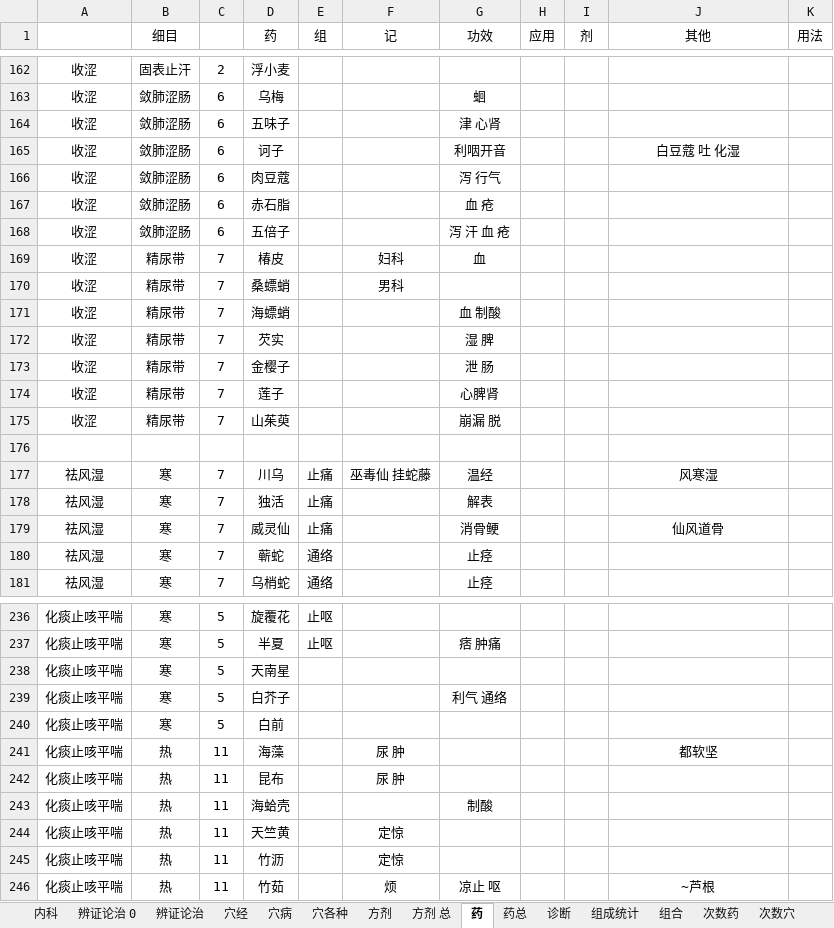
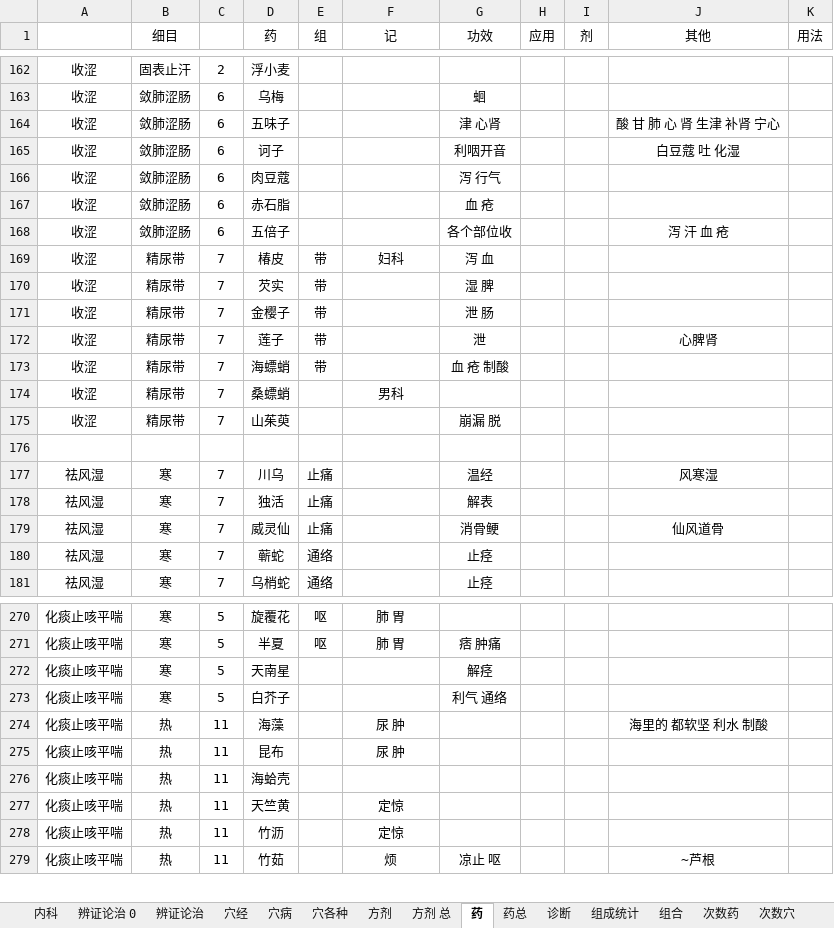
Before and after one commit to Flame57/yikao, an Excel workbook: 整理.xlsx, sheet 药, drawn as a sheet; only a part is shown, gaps mark what is left out; values as stored, in another font and other column widths than the file's, no borders; removed rows and columns are numbered as before the commit, all else as after; the diff covers the shown part only; the diff names each change by its address in the sheet, - before the commit and + after, or states it on an @@ line.

```diff
--- a/整理.xlsx (sheet 药)
+++ b/整理.xlsx (sheet 药)
-J164 (其他): (empty)
+J164 (其他): 酸 甘 肺 心 肾 生津 补肾 宁心
-G168 (功效): 泻 汗 血 疮
+G168 (功效): 各个部位收
-J168 (其他): (empty)
+J168 (其他): 泻 汗 血 疮
-E169 (组): (empty)
+E169 (组): 带
-G169 (功效): 血
+G169 (功效): 泻 血
+row 170: 收涩 | 精尿带 | 7 | 芡实 | 带 |  | 湿 脾
+row 171: 收涩 | 精尿带 | 7 | 金樱子 | 带 |  | 泄 肠
+row 172: 收涩 | 精尿带 | 7 | 莲子 | 带 |  | 泄 |  |  | 心脾肾
+row 173: 收涩 | 精尿带 | 7 | 海螵蛸 | 带 |  | 血 疮 制酸
-row 171: 收涩 | 精尿带 | 7 | 海螵蛸 |  |  | 血 制酸
-row 172: 收涩 | 精尿带 | 7 | 芡实 |  |  | 湿 脾
-row 173: 收涩 | 精尿带 | 7 | 金樱子 |  |  | 泄 肠
-row 174: 收涩 | 精尿带 | 7 | 莲子 |  |  | 心脾肾
-F177 (记): 巫毒仙 挂蛇藤
+F177 (记): (empty)
-E270:E271 (组): 止呕
+E270:E271 (组): 呕
-F270:F271 (记): (empty)
+F270:F271 (记): 肺 胃
-G272 (功效): (empty)
+G272 (功效): 解痉
-row 240: 化痰止咳平喘 | 寒 | 5 | 白前
-J274 (其他): 都软坚
+J274 (其他): 海里的 都软坚 利水 制酸
-G276 (功效): 制酸
+G276 (功效): (empty)
```
Also changed, not shown: 18 added rows, 12 removed rows, 17 moved rows and 69 edited cells elsewhere in this sheet, sheet 药总, formulas that keep their value.
